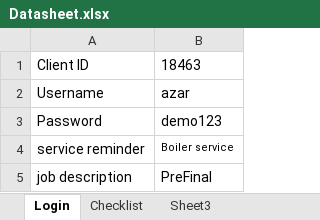
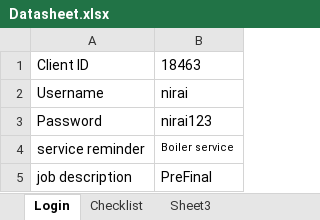
Before and after one commit to balasubramanyan/Commusoft--Stage-Live, an Excel workbook: Commusoft-Stage2&Live/TestDatas/Datasheet.xlsx, sheet Login, drawn as a sheet; values as stored, in another font and other column widths than the file's, no borders; the diff names each change by its address in the sheet, - before the commit and + after, or states it on an @@ line.

```diff
--- a/Commusoft-Stage2&Live/TestDatas/Datasheet.xlsx (sheet Login)
+++ b/Commusoft-Stage2&Live/TestDatas/Datasheet.xlsx (sheet Login)
-B2: azar
+B2: nirai
-B3: demo123
+B3: nirai123
```
Also changed, not shown: 2 other files.
